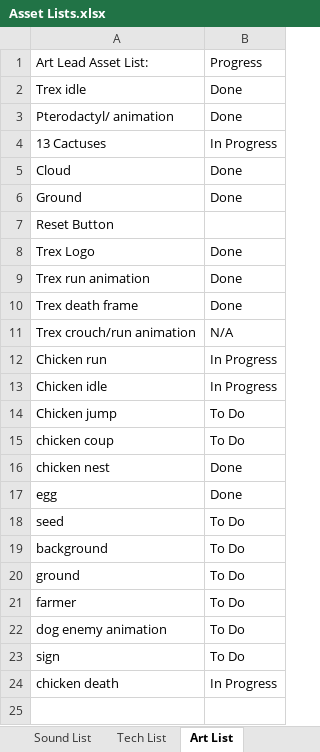
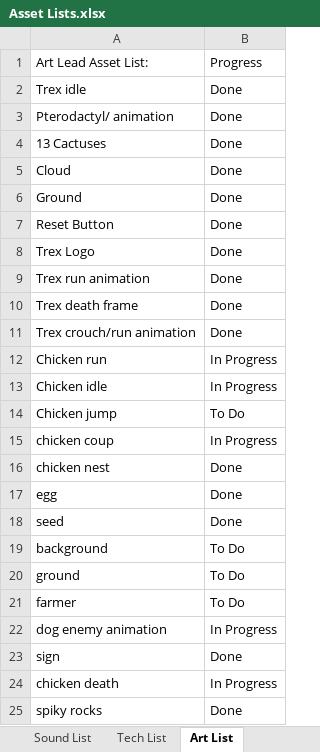
Before and after one commit to Zeke42/Iceberg-Lettuce, an Excel workbook: Documentation/Asset Lists.xlsx, sheet Art List, drawn as a sheet; values as stored, in another font and other column widths than the file's, no borders; the diff names each change by its address in the sheet, - before the commit and + after, or states it on an @@ line.

Commit message:
Asset Lists.xlsx

```diff
--- a/Documentation/Asset Lists.xlsx (sheet Art List)
+++ b/Documentation/Asset Lists.xlsx (sheet Art List)
-B4: In Progress
+B4: Done
-B7: (empty)
+B7: Done
-B11: N/A
+B11: Done
-B15: To Do
+B15: In Progress
-B18: To Do
+B18: Done
-B22: To Do
+B22: In Progress
-B23: To Do
+B23: Done
+row 25: spiky rocks | Done
```
Also changed, not shown: sheet Tech List.
